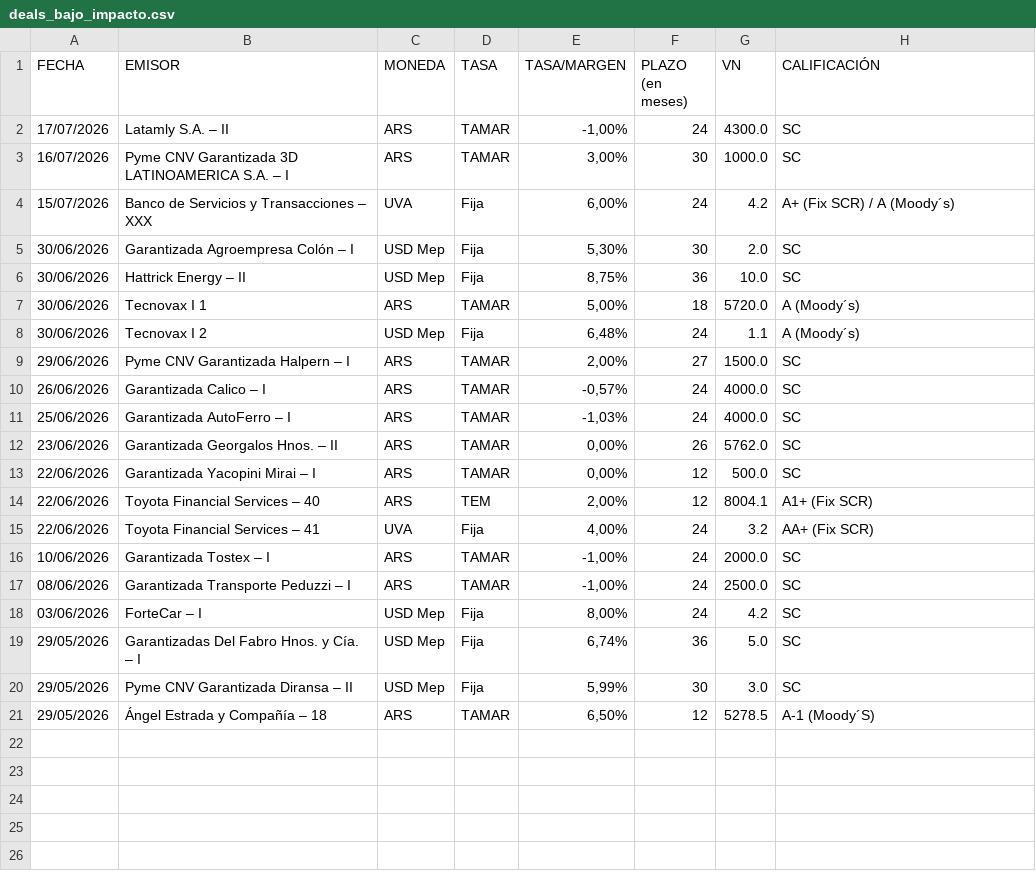
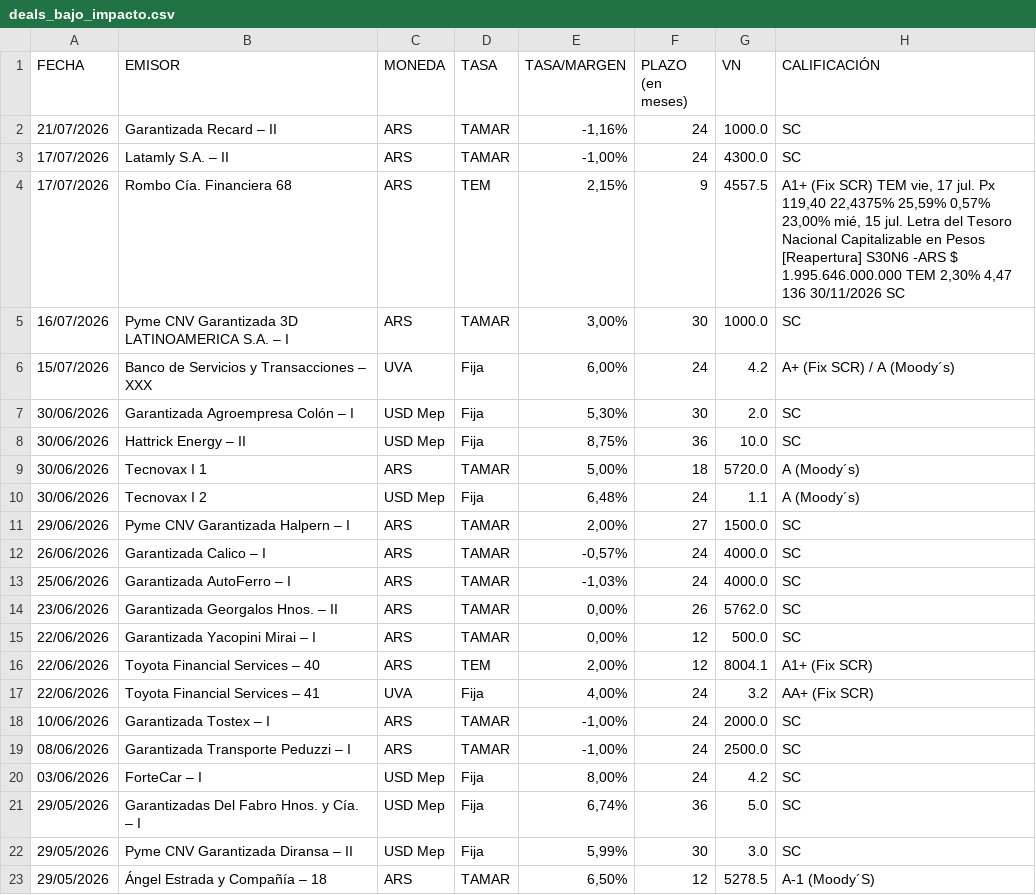
Before and after one commit to ramiellero/Caidas-de-deudas, a CSV file: StoneX/deals_bajo_impacto.csv, drawn as a sheet; the diff names each change by its address in the sheet, - before the commit and + after, or states it on an @@ line.

```diff
--- a/StoneX/deals_bajo_impacto.csv
+++ b/StoneX/deals_bajo_impacto.csv
+row 2: 21/07/2026 | Garantizada Recard – II | ARS | TAMAR | -1,16% | 24 | 1000.0 | SC
+row 4: 17/07/2026 | Rombo Cía. Financiera 68 | ARS | TEM | 2,15% | 9 | 4557.5 | A1+ (Fix SCR) TEM vie, 17 jul. Px 119,40 22,4375% 25,59% 0,57% 23,00% mié, 15 jul. Letra del Tesoro Nacional Capitalizable en Pesos [Reapertura] S30N6 -ARS $ 1.995.646.000.000 TEM 2,30% 4,47 136 30/11/2026 SC
```
Also changed, not shown: emisiones_on_bajo_impacto.csv, 2 other files.
